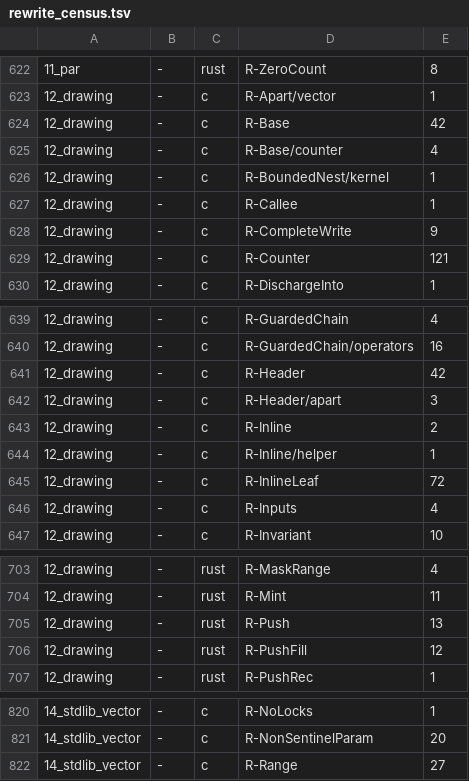
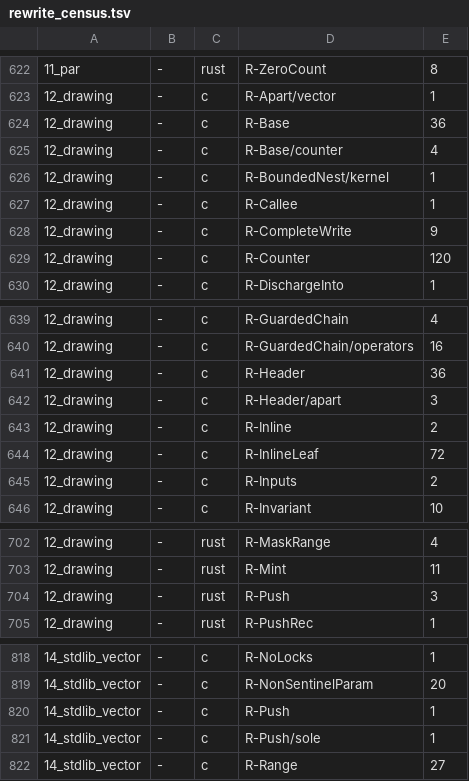
Before and after one commit to loft-lang/loft, a TSV file: bench/portal/rewrite_census.tsv, drawn as a sheet; only a part is shown, gaps mark what is left out; the diff covers the shown part only.

```diff
--- a/bench/portal/rewrite_census.tsv
+++ b/bench/portal/rewrite_census.tsv
@@ -623,3 +623,3 @@
 12_drawing	-	c	R-Apart/vector	1
-12_drawing	-	c	R-Base	42
+12_drawing	-	c	R-Base	36
 12_drawing	-	c	R-Base/counter	4
@@ -628,3 +628,3 @@
 12_drawing	-	c	R-CompleteWrite	9
-12_drawing	-	c	R-Counter	121
+12_drawing	-	c	R-Counter	120
 12_drawing	-	c	R-DischargeInto	1
@@ -640,8 +640,7 @@
 12_drawing	-	c	R-GuardedChain/operators	16
-12_drawing	-	c	R-Header	42
+12_drawing	-	c	R-Header	36
 12_drawing	-	c	R-Header/apart	3
 12_drawing	-	c	R-Inline	2
-12_drawing	-	c	R-Inline/helper	1
 12_drawing	-	c	R-InlineLeaf	72
-12_drawing	-	c	R-Inputs	4
+12_drawing	-	c	R-Inputs	2
 12_drawing	-	c	R-Invariant	10
@@ -704,4 +703,3 @@
 12_drawing	-	rust	R-Mint	11
-12_drawing	-	rust	R-Push	13
-12_drawing	-	rust	R-PushFill	12
+12_drawing	-	rust	R-Push	3
 12_drawing	-	rust	R-PushRec	1
@@ -821,2 +819,4 @@
 14_stdlib_vector	-	c	R-NonSentinelParam	20
+14_stdlib_vector	-	c	R-Push	1
+14_stdlib_vector	-	c	R-Push/sole	1
 14_stdlib_vector	-	c	R-Range	27
```
Also changed, not shown: 10 edited cells elsewhere in this file, 1 other file.
